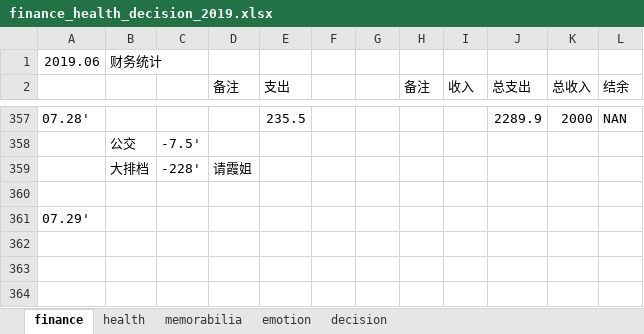
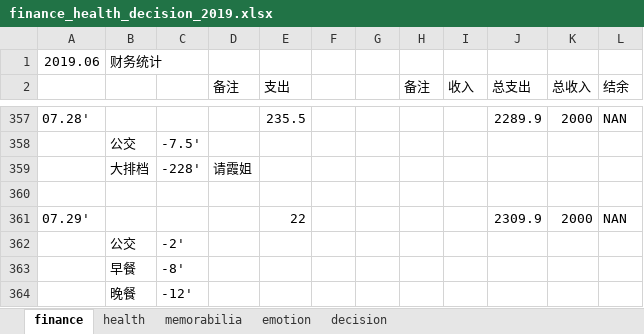
Before and after one commit to ilvcr/planandlife, an Excel workbook: 2019/finance_health_decision_2019.xlsx, sheet finance, drawn as a sheet; only a part is shown, gaps mark what is left out; values as stored, in another font and other column widths than the file's, no cell formats; removed rows and columns are numbered as before the commit, all else as after; the diff names each change by its address in the sheet, - before the commit and + after, or states it on an @@ line.

```diff
--- a/2019/finance_health_decision_2019.xlsx (sheet finance)
+++ b/2019/finance_health_decision_2019.xlsx (sheet finance)
-row 361: 07.29'
+row 361: 07.29' |  |  |  | 22 |  |  |  |  | 2309.9 | 2000 | NAN
+row 362:  | 公交 | -2'
+row 363:  | 早餐 | -8'
+row 364:  | 晚餐 | -12'
```
Also changed, not shown: sheet memorabilia, sheet health, sheet emotion, cell formats, 1 other file.
